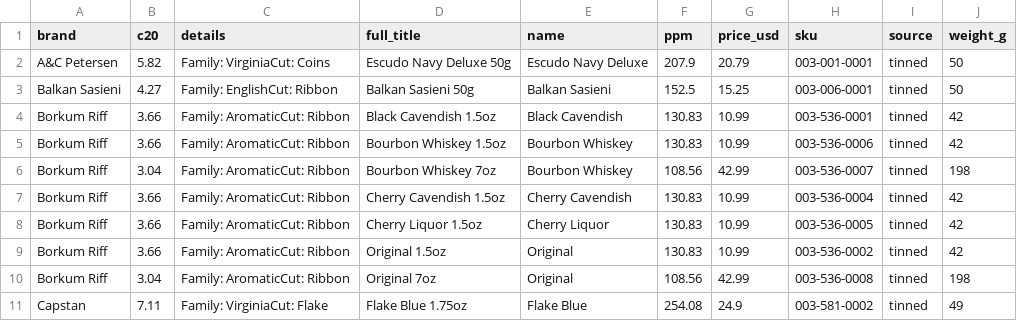
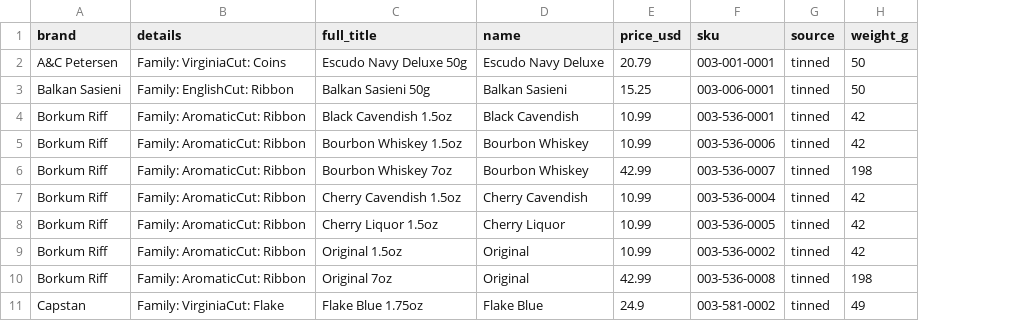
Before and after one commit to lxy1553/cigarettes_scraper, a CSV file: data/sp_products.csv, drawn as a sheet; the diff names each change by its address in the sheet, - before the commit and + after, or states it on an @@ line.

```diff
--- a/data/sp_products.csv
+++ b/data/sp_products.csv
-column B (c20), rows 2-11: 5.82 | 4.27 | 3.66 | 3.66 | 3.04 | 3.66 | 3.66 | 3.66 | 3.04 | 7.11
-column F (ppm), rows 2-11: 207.9 | 152.5 | 130.83 | 130.83 | 108.56 | 130.83 | 130.83 | 130.83 | 108.56 | 254.08
```
Also changed, not shown: data/sp_field_mapping_table.csv, 1 other file.
